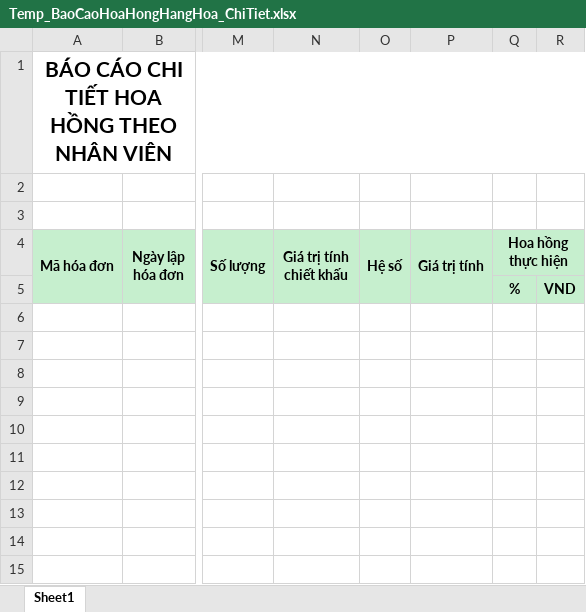
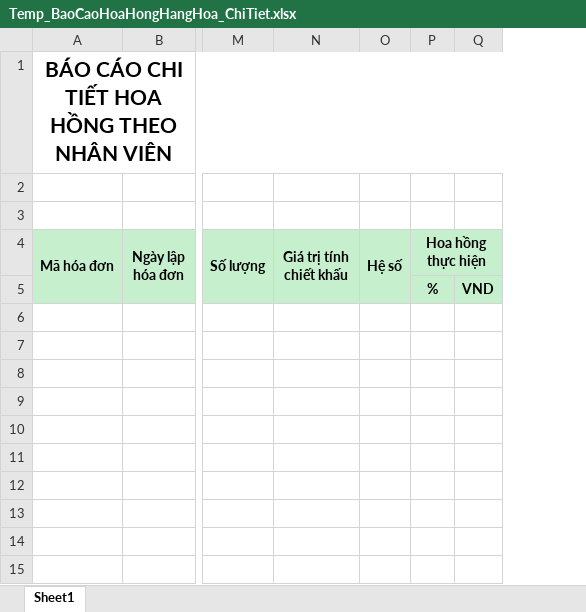
Before and after one commit to nhuongdt/KangJinDemo, an Excel workbook: banhang24/Template/ExportExcel/Report/BaoCaoChietKhau/Temp_BaoCaoHoaHongHangHoa_ChiTiet.xlsx, sheet Sheet1, drawn as a sheet; only a part is shown, gaps mark what is left out; values as stored, in another font and other column widths than the file's, no borders; the diff names each change by its address in the sheet, - before the commit and + after, or states it on an @@ line.

Commit message:
remove ome column

```diff
--- a/banhang24/Template/ExportExcel/Report/BaoCaoChietKhau/Temp_BaoCaoHoaHongHangHoa_ChiTiet.xlsx (sheet Sheet1)
+++ b/banhang24/Template/ExportExcel/Report/BaoCaoChietKhau/Temp_BaoCaoHoaHongHangHoa_ChiTiet.xlsx (sheet Sheet1)
-column P (Giá trị tính), empty
```
Also changed, not shown: formulas that keep their value, banhang24/Template/ExportExcel/Report/BaoCaoChietKhau/Temp_BaoCaoHoaHongHoaDon_ChiTiet.xlsx.
